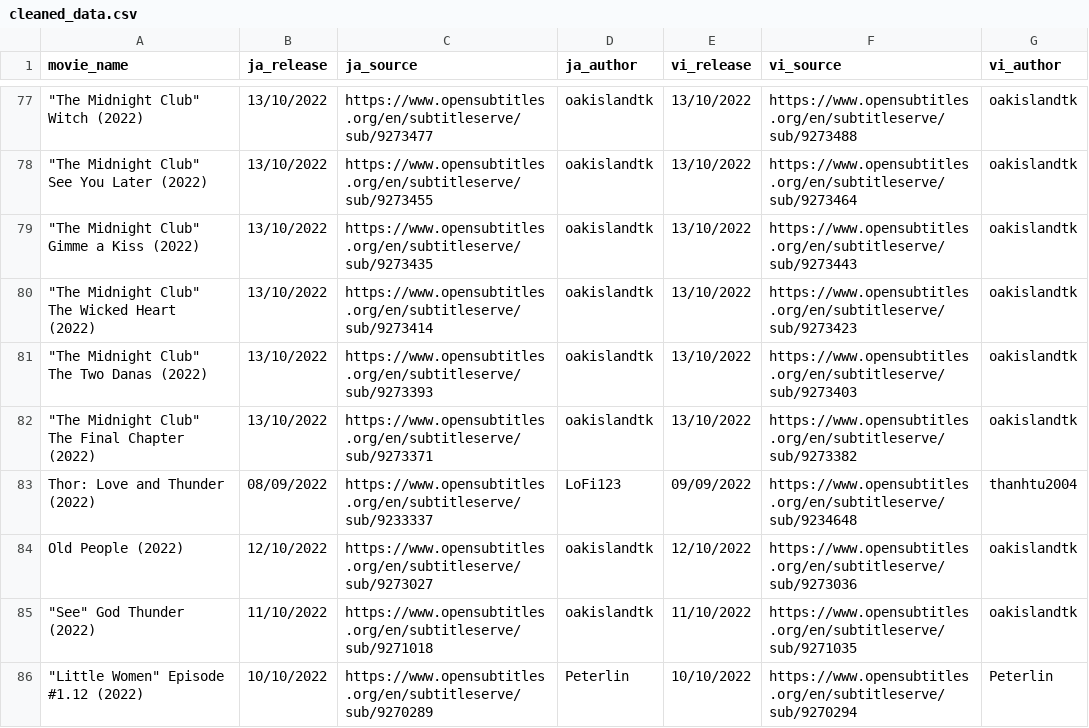
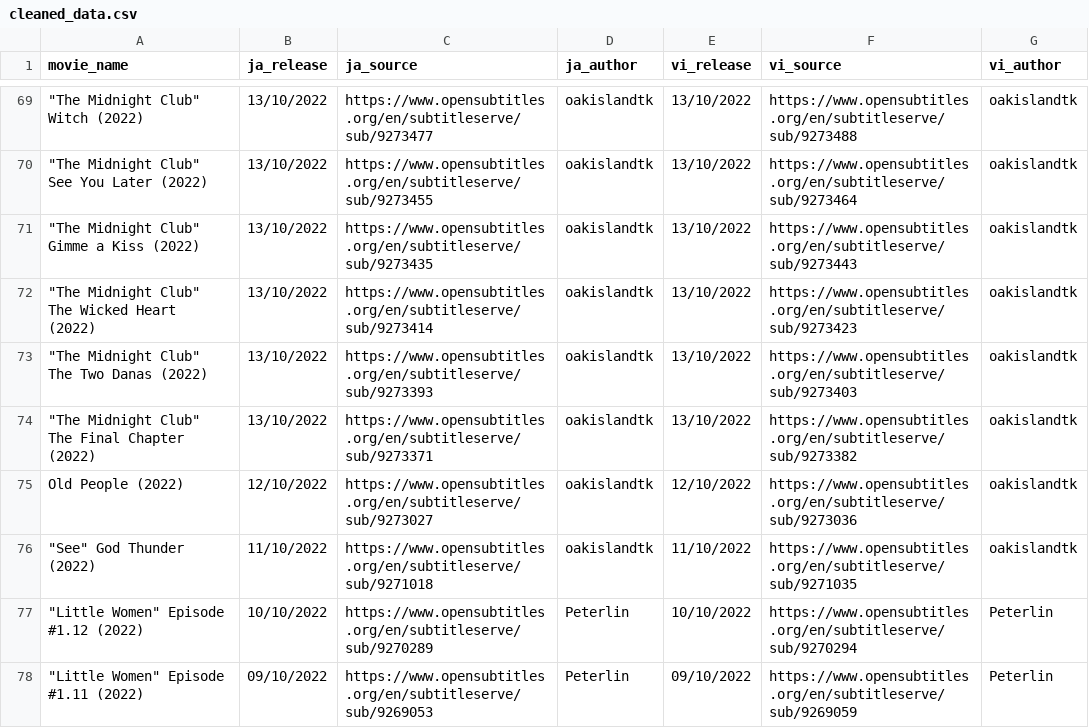
Before and after one commit to Jester6136/Javi-MachineTranslation, a CSV file: datacrawler/cleaned_data.csv, drawn as a sheet; only a part is shown, gaps mark what is left out; the shorter side is filled out with more unchanged rows; the diff covers the shown part only; the diff names each change by its address in the sheet, - before the commit and + after, or states it on an @@ line.

```diff
--- a/datacrawler/cleaned_data.csv
+++ b/datacrawler/cleaned_data.csv
-row 83: Thor: Love and Thunder (2022) | 08/09/2022 | https://www.opensubtitles.org/en/subtitleserve/sub/9233337 | LoFi123 | 09/09/2022 | https://www.opensubtitles.org/en/subtitleserve/sub/9234648 | thanhtu2004
```
Also changed, not shown: 11 removed rows elsewhere in this file, 3 other files.
